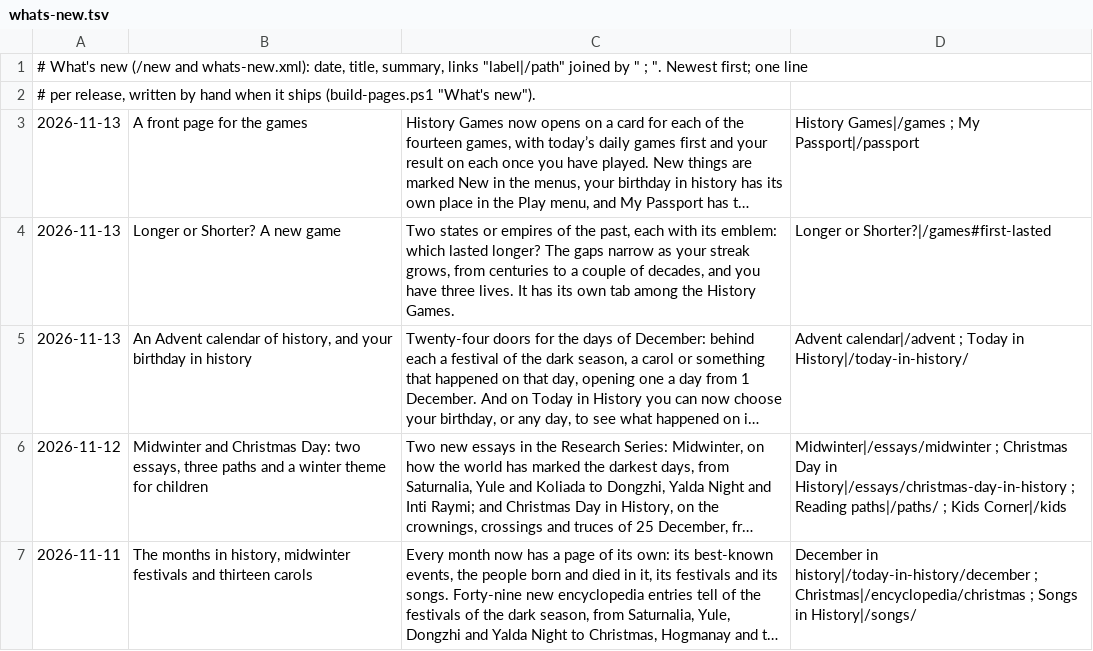
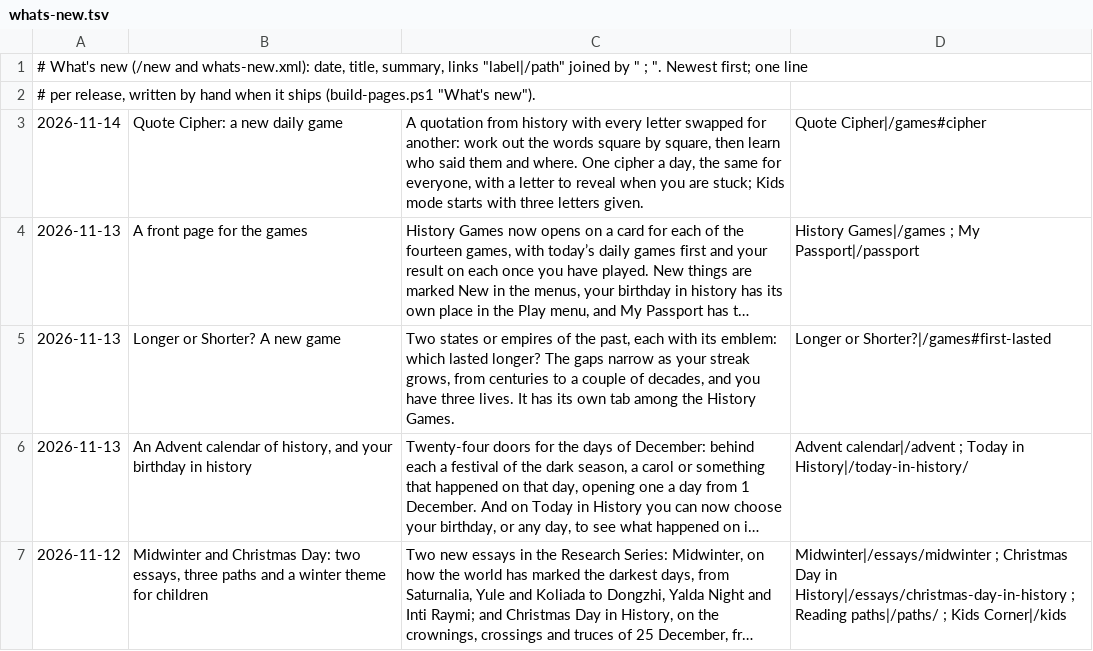
Before and after one commit to FaiyadZaimIshrak/epoch-institute, a TSV file: scripts/whats-new.tsv, drawn as a sheet; only a part is shown; the shorter side is filled out with more unchanged rows; long unchanged cells end in …; the diff names each change by its address in the sheet, - before the commit and + after, or states it on an @@ line.

```diff
--- a/scripts/whats-new.tsv
+++ b/scripts/whats-new.tsv
+row 3: 2026-11-14 | Quote Cipher: a new daily game | A quotation from history with every letter swapped for another: work out the words square by square, then learn who said them and where. One cipher a day, the same for everyone, with a letter to reveal when you are stuck; Kids mode starts with three letters given. | Quote Cipher|/games#cipher
```
Also changed, not shown: 17 other files.
